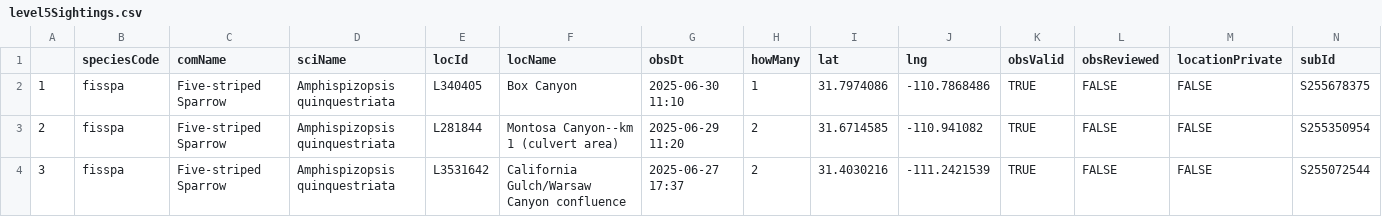
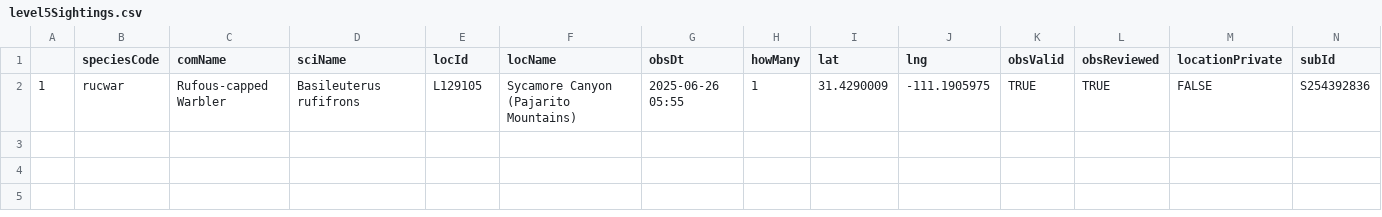
Before and after one commit to jsm425/BirdNerd, a CSV file: BirdSightingLists/level5Sightings.csv, drawn as a sheet.

```diff
--- a/BirdSightingLists/level5Sightings.csv
+++ b/BirdSightingLists/level5Sightings.csv
@@ -1,4 +1,2 @@
 "","speciesCode","comName","sciName","locId","locName","obsDt","howMany","lat","lng","obsValid","obsReviewed","locationPrivate","subId"
-"1","fisspa","Five-striped Sparrow","Amphispizopsis quinquestriata","L340405","Box Canyon","2025-06-30 11:10",1,31.7974086,-110.7868486,TRUE,FALSE,FALSE,"S255678375"
-"2","fisspa","Five-striped Sparrow","Amphispizopsis quinquestriata","L281844","Montosa Canyon--km 1 (culvert area)","2025-06-29 11:20",2,31.6714585,-110.941082,TRUE,FALSE,FALSE,"S255350954"
-"3","fisspa","Five-striped Sparrow","Amphispizopsis quinquestriata","L3531642","California Gulch/Warsaw Canyon confluence","2025-06-27 17:37",2,31.4030216,-111.2421539,TRUE,FALSE,FALSE,"S255072544"
+"1","rucwar","Rufous-capped Warbler","Basileuterus rufifrons","L129105","Sycamore Canyon (Pajarito Mountains)","2025-06-26 05:55",1,31.4290009,-111.1905975,TRUE,TRUE,FALSE,"S254392836"
```
Also changed, not shown: 4 other files.
